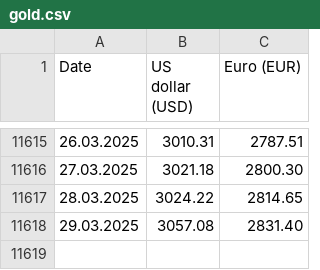
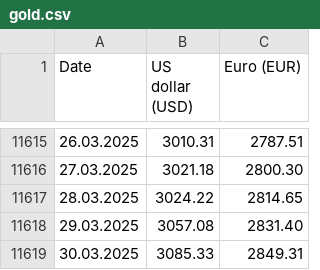
Before and after one commit to QuirkzEngineering/metal-prices, a CSV file: gold.csv, drawn as a sheet; only a part is shown, gaps mark what is left out; the diff names each change by its address in the sheet, - before the commit and + after, or states it on an @@ line.

Commit message:
daily gold price update

```diff
--- a/gold.csv
+++ b/gold.csv
+row 11619: 30.03.2025 | 3085.33 | 2849.31
```
